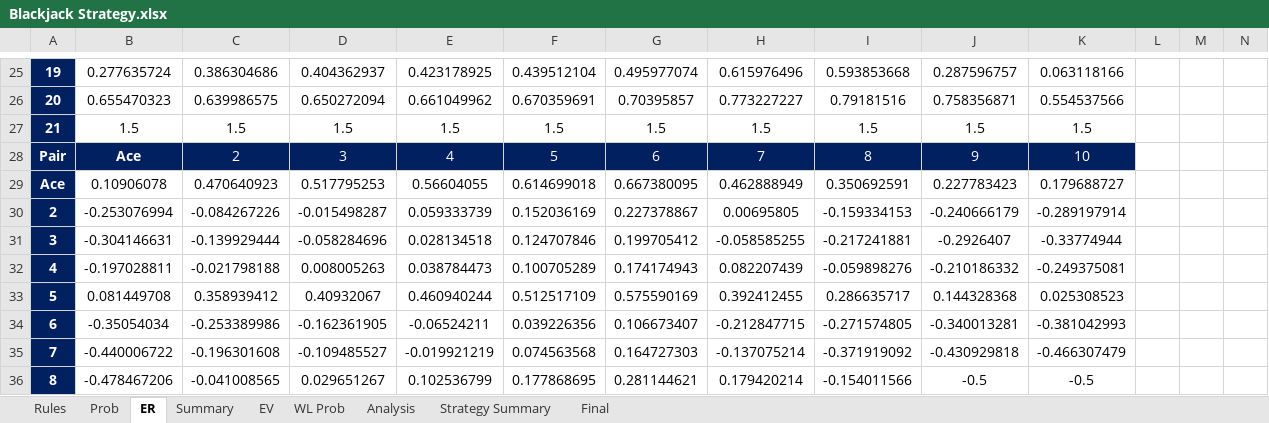
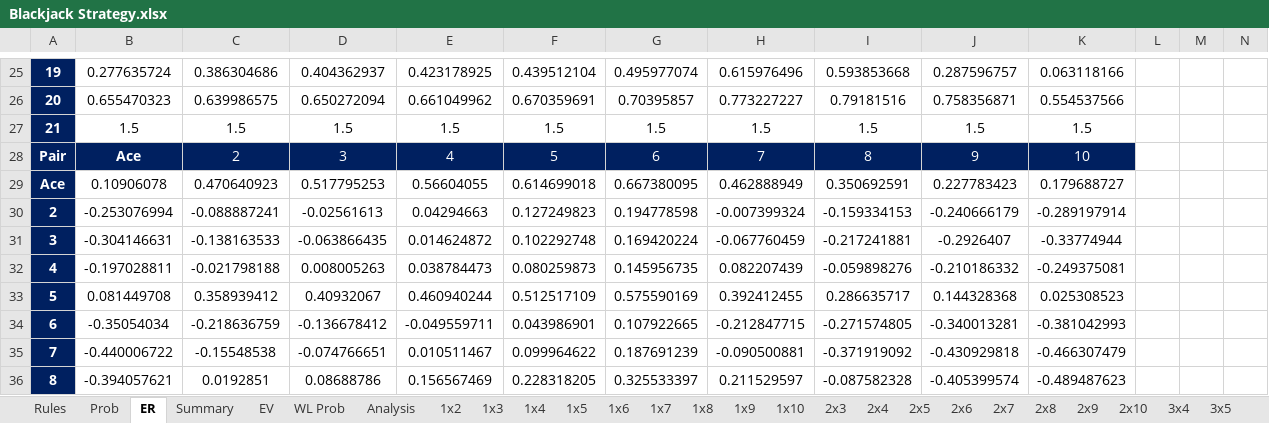
Before and after one commit to luozongbao/BlackjackStrategy, an Excel workbook: Blackjack Strategy.xlsx, sheet ER, drawn as a sheet; only a part is shown, gaps mark what is left out; values as stored, in another font and other column widths than the file's, no borders; conditional formats not drawn; removed rows and columns are numbered as before the commit, all else as after; rows hold the shown columns only; the diff covers the shown part only; the diff names each change by its address in the sheet, - before the commit and + after, or states it on an @@ line.

```diff
--- a/Blackjack Strategy.xlsx (sheet ER)
+++ b/Blackjack Strategy.xlsx (sheet ER)
@@ sheet tab unhidden: 1x2 @@
@@ sheet tab unhidden: 1x3 @@
@@ sheet tab unhidden: 1x4 @@
@@ sheet tab unhidden: 1x5 @@
@@ sheet tab unhidden: 1x6 @@
@@ sheet tab unhidden: 1x7 @@
@@ sheet tab unhidden: 1x8 @@
@@ sheet tab unhidden: 1x9 @@
@@ sheet tab unhidden: 1x10 @@
@@ sheet tab unhidden: 2x3 @@
@@ sheet tab unhidden: 2x4 @@
@@ sheet tab unhidden: 2x5 @@
@@ sheet tab unhidden: 2x6 @@
@@ sheet tab unhidden: 2x7 @@
@@ sheet tab unhidden: 2x8 @@
@@ sheet tab unhidden: 2x9 @@
@@ sheet tab unhidden: 2x10 @@
@@ sheet tab unhidden: 3x4 @@
@@ sheet tab unhidden: 3x5 @@
-C30: -0.084267226
+C30: -0.088887241
-D30: -0.015498287
+D30: -0.02561613
-E30: 0.059333739
+E30: 0.04294663
-F30: 0.152036169
+F30: 0.127249823
-G30: 0.227378867
+G30: 0.194778598
-H30: 0.00695805
+H30: -0.007399324
-C31: -0.139929444
+C31: -0.138163533
-D31: -0.058284696
+D31: -0.063866435
-E31: 0.028134518
+E31: 0.014624872
-F31: 0.124707846
+F31: 0.102292748
-G31: 0.199705412
+G31: 0.169420224
-H31: -0.058585255
+H31: -0.067760459
-F32: 0.100705289
+F32: 0.080259873
-G32: 0.174174943
+G32: 0.145956735
-C34: -0.253389986
+C34: -0.218636759
-D34: -0.162361905
+D34: -0.136678412
-E34: -0.06524211
+E34: -0.049559711
-F34: 0.039226356
+F34: 0.043986901
-G34: 0.106673407
+G34: 0.107922665
-C35: -0.196301608
+C35: -0.15548538
-D35: -0.109485527
+D35: -0.074766651
-E35: -0.019921219
+E35: 0.010511467
-F35: 0.074563568
+F35: 0.099964622
-G35: 0.164727303
+G35: 0.187691239
-H35: -0.137075214
+H35: -0.090500881
-row 36: 8 | -0.478467206 | -0.041008565 | 0.029651267 | 0.102536799 | 0.177868695 | 0.281144621 | 0.179420214 | -0.154011566 | -0.5 | -0.5
+row 36: 8 | -0.394057621 | 0.0192851 | 0.08688786 | 0.156567469 | 0.228318205 | 0.325533397 | 0.211529597 | -0.087582328 | -0.405399574 | -0.489487623
```
Also changed, not shown: 27 edited cells elsewhere in this sheet, sheet Strategy Summary, sheet Analysis, sheet Final, sheet Rules, sheet EV, sheet WL Prob, 1 more sheet, other sheet tabs, formulas that keep their value, charts or pictures.
